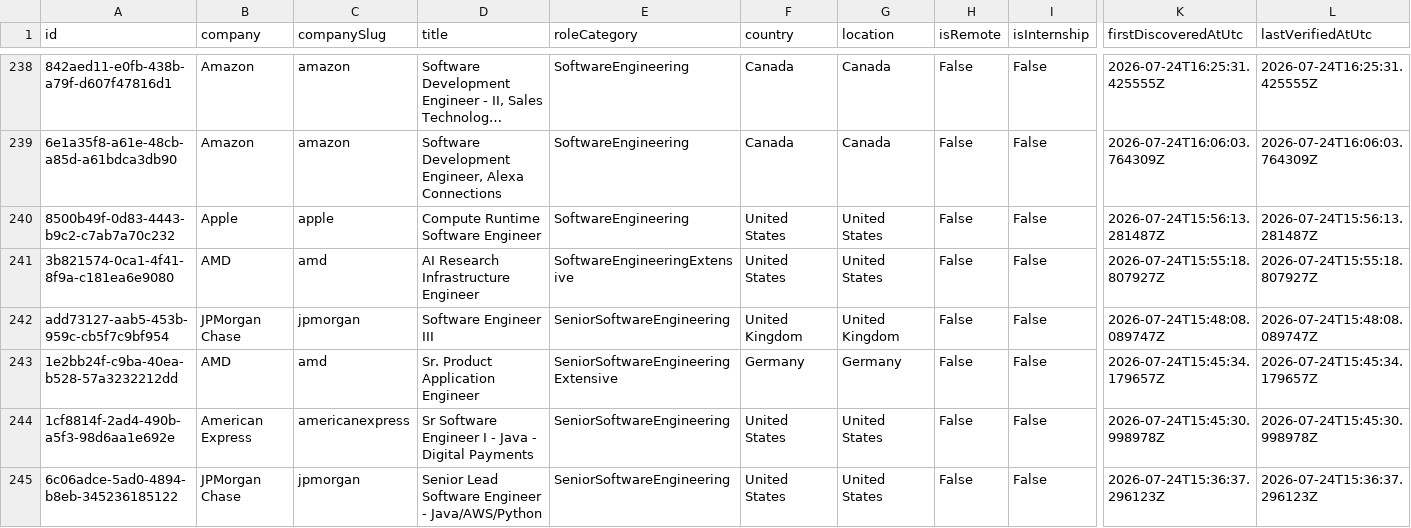
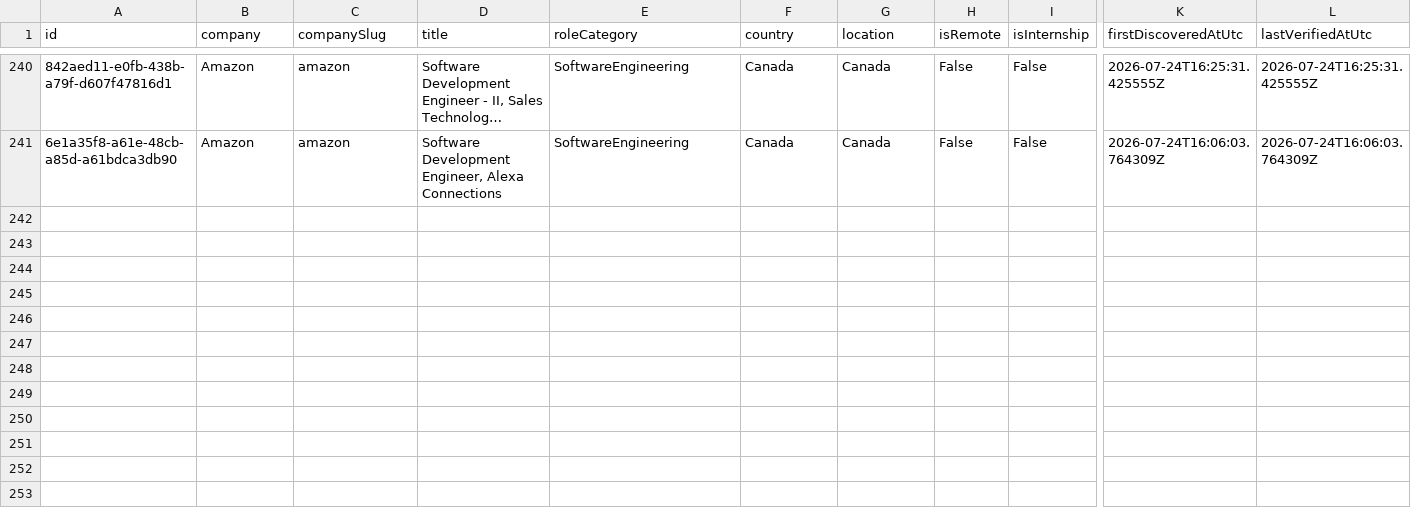
Before and after one commit to ScoutJob/scoutjob-tech-jobs, a CSV file: data/jobs.csv, drawn as a sheet; only a part is shown, gaps mark what is left out; long unchanged cells end in …; removed rows and columns are numbered as before the commit, all else as after; rows hold the shown columns only; the diff covers the shown part only; the diff names each change by its address in the sheet, - before the commit and + after, or states it on an @@ line.

```diff
--- a/data/jobs.csv
+++ b/data/jobs.csv
-row 240: 8500b49f-0d83-4443-b9c2-c7ab7a70c232 | Apple | apple | Compute Runtime Software Engineer | SoftwareEngineering | United States | United States | False | False | 2026-07-24T15:56:13.281487Z | 2026-07-24T15:56:13.281487Z
-row 241: 3b821574-0ca1-4f41-8f9a-c181ea6e9080 | AMD | amd | AI Research Infrastructure Engineer | SoftwareEngineeringExtensive | United States | United States | False | False | 2026-07-24T15:55:18.807927Z | 2026-07-24T15:55:18.807927Z
-row 242: add73127-aab5-453b-959c-cb5f7c9bf954 | JPMorgan Chase | jpmorgan | Software Engineer III | SeniorSoftwareEngineering | United Kingdom | United Kingdom | False | False | 2026-07-24T15:48:08.089747Z | 2026-07-24T15:48:08.089747Z
-row 243: 1e2bb24f-c9ba-40ea-b528-57a3232212dd | AMD | amd | Sr. Product Application Engineer | SeniorSoftwareEngineeringExtensive | Germany | Germany | False | False | 2026-07-24T15:45:34.179657Z | 2026-07-24T15:45:34.179657Z
-row 244: 1cf8814f-2ad4-490b-a5f3-98d6aa1e692e | American Express | americanexpress | Sr Software Engineer I - Java - Digital Payments | SeniorSoftwareEngineering | United States | United States | False | False | 2026-07-24T15:45:30.998978Z | 2026-07-24T15:45:30.998978Z
-row 245: 6c06adce-5ad0-4894-b8eb-345236185122 | JPMorgan Chase | jpmorgan | Senior Lead Software Engineer - Java/AWS/Python | SeniorSoftwareEngineering | United States | United States | False | False | 2026-07-24T15:36:37.296123Z | 2026-07-24T15:36:37.296123Z
```
Also changed, not shown: 2 added rows and 5 removed rows elsewhere in this file, docs/data/jobs.csv, 3 other files.
